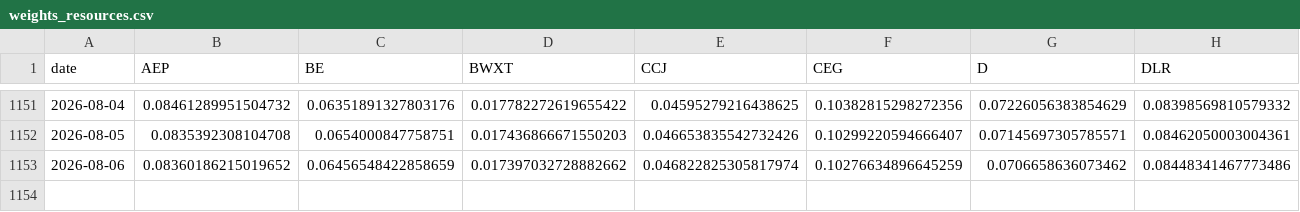
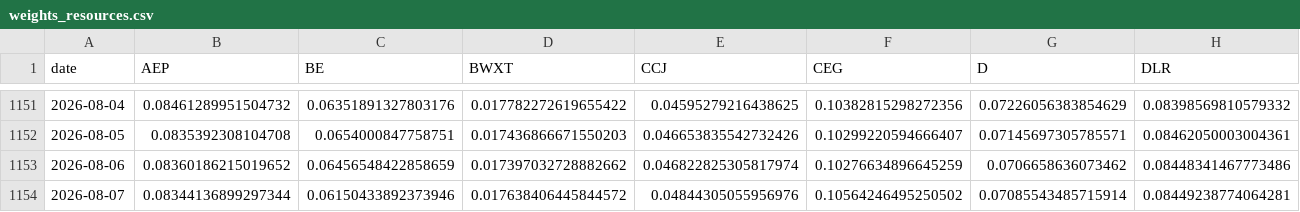
Before and after one commit to IneshRai/cif-index, a CSV file: data_snapshot/weights_resources.csv, drawn as a sheet; only a part is shown, gaps mark what is left out; rows hold the shown columns only; the diff names each change by its address in the sheet, - before the commit and + after, or states it on an @@ line.

```diff
--- a/data_snapshot/weights_resources.csv
+++ b/data_snapshot/weights_resources.csv
+row 1154: 2026-08-07 | 0.08344136899297344 | 0.06150433892373946 | 0.017638406445844572 | 0.04844305055956976 | 0.10564246495250502 | 0.07085543485715914 | 0.08449238774064281
```
Also changed, not shown: data_snapshot/adj.csv, data_snapshot/bench.csv, 4 other files.
